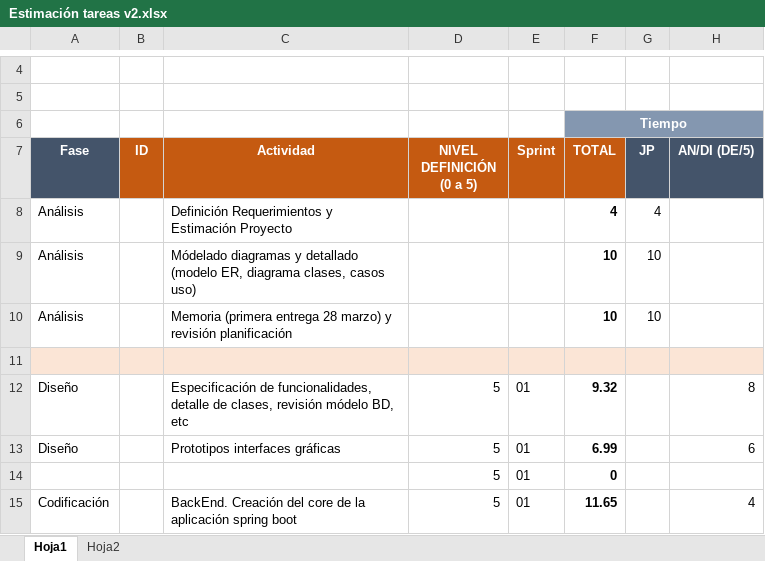
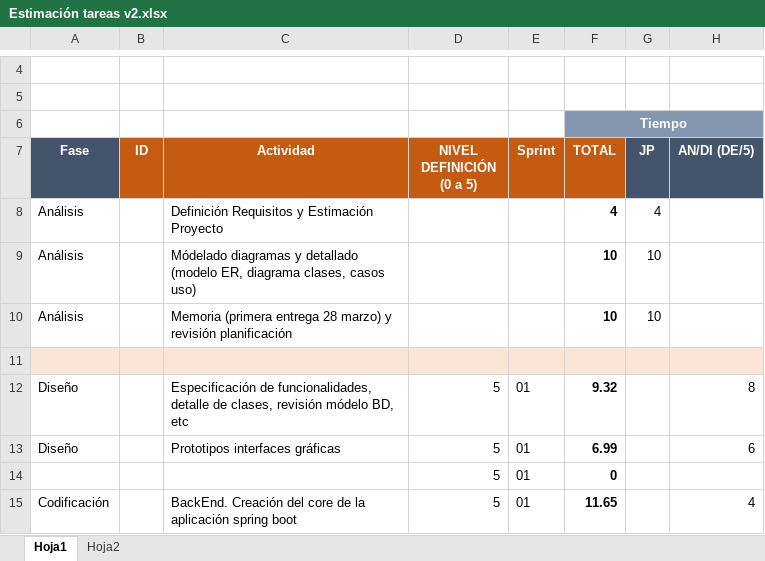
Before and after one commit to victorgv/CleverHelpDesk, an Excel workbook: doc/Estimación tareas v2.xlsx, sheet Hoja1, drawn as a sheet; only a part is shown, gaps mark what is left out; values as stored, in another font and other column widths than the file's, no borders; the diff names each change by its address in the sheet, - before the commit and + after, or states it on an @@ line.

```diff
--- a/doc/Estimación tareas v2.xlsx (sheet Hoja1)
+++ b/doc/Estimación tareas v2.xlsx (sheet Hoja1)
-C8 (Actividad): Definición Requerimientos y Estimación Proyecto
+C8 (Actividad): Definición Requisitos y Estimación Proyecto
```
Also changed, not shown: 5 other files.
